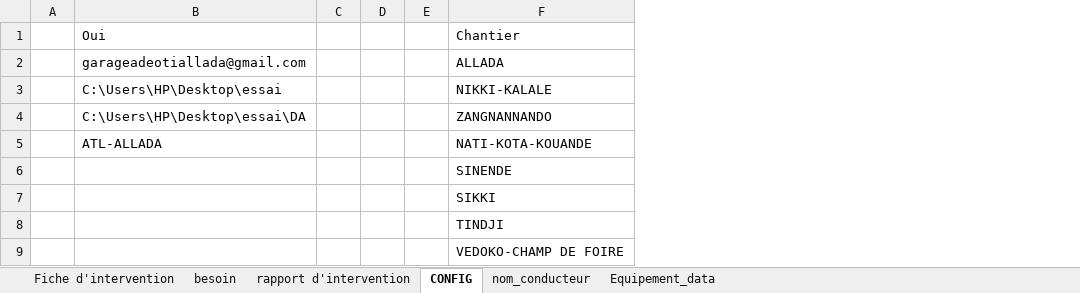
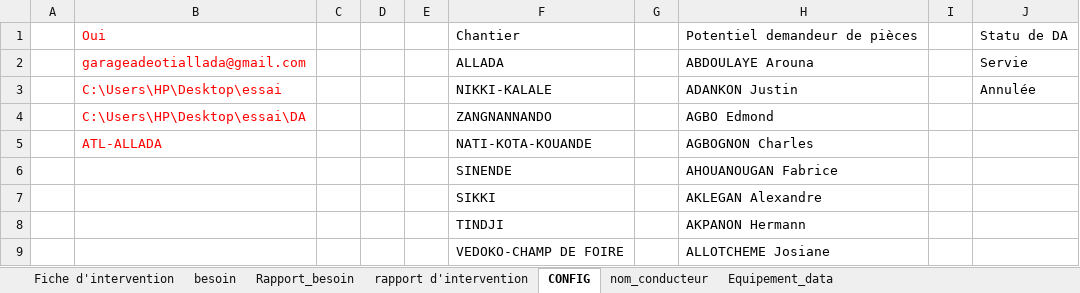
Before and after one commit to ahofab06/GMA, an Excel workbook: GMA ADEOTI V5.xlsm, sheet CONFIG, drawn as a sheet; only a part is shown; values as stored, in another font and other column widths than the file's, no borders; table styles not drawn; the diff covers the shown part only; the diff names each change by its address in the sheet, - before the commit and + after, or states it on an @@ line.

Commit message:
Add files via upload
étape besoin

```diff
--- a/GMA ADEOTI V5.xlsm (sheet CONFIG)
+++ b/GMA ADEOTI V5.xlsm (sheet CONFIG)
+sheet tab: Rapport_besoin
+column G, empty
+column H, rows 1-9: Potentiel demandeur de pièces | ABDOULAYE Arouna | ADANKON Justin | AGBO Edmond | AGBOGNON Charles | AHOUANOUGAN Fabrice | AKLEGAN Alexandre | AKPANON Hermann | ALLOTCHEME Josiane
+column I, empty
+column J, rows 1-3: Statu de DA | Servie | Annulée
-B1:B5 text colour: black
+B1:B5 text colour: #FF0000
```
Also changed, not shown: 35 added rows elsewhere in this sheet, sheet rapport d'intervention, sheet besoin, sheet Fiche d'intervention, hidden cells, charts or pictures.
